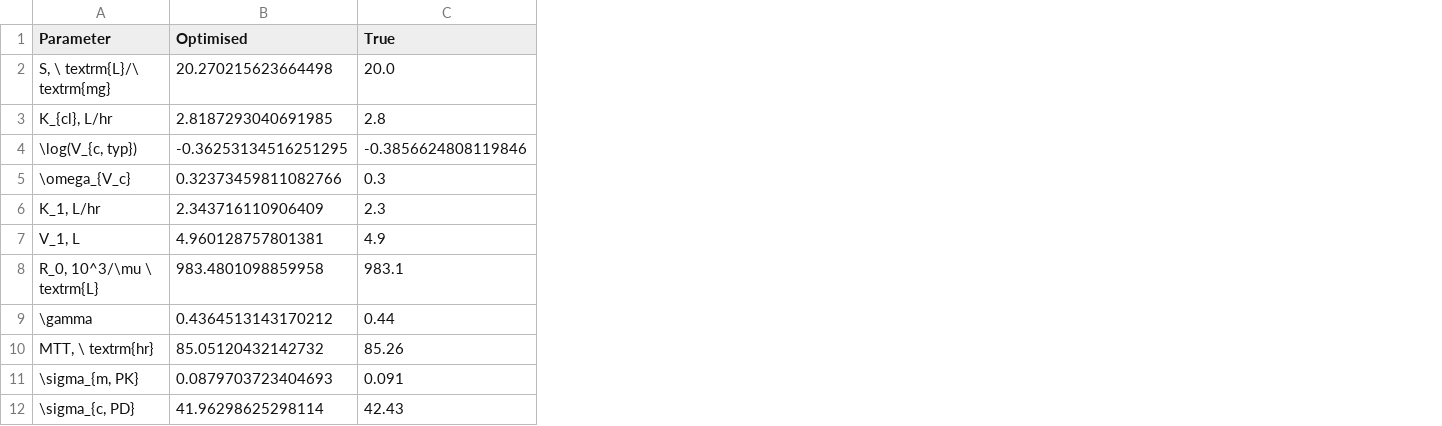
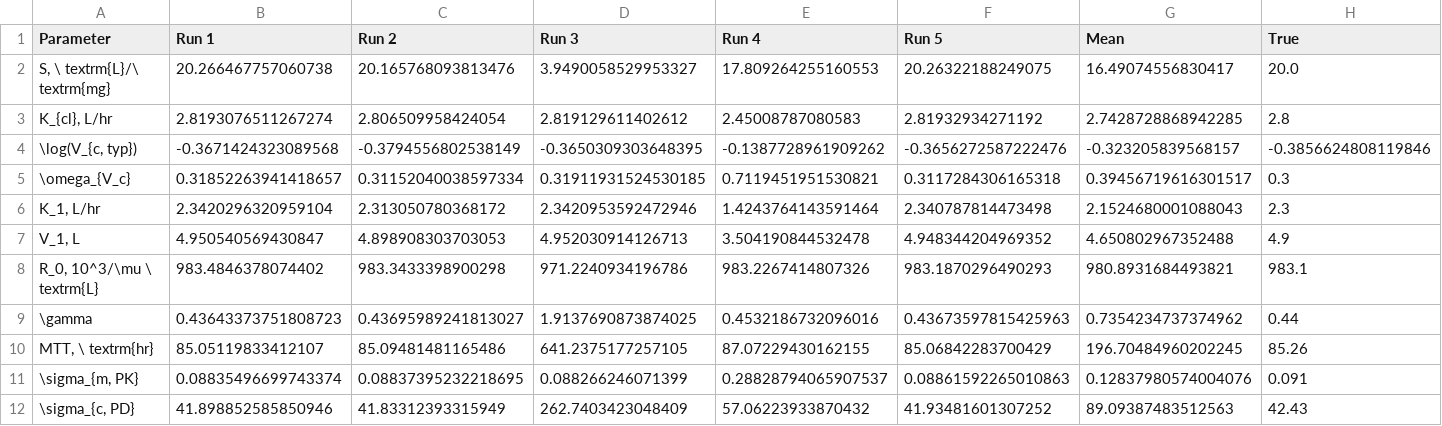
Before and after one commit to Rebecca-Rumney/Myleotoxicity-PKPD, a CSV file: Data_and_parameters/PD_sim/many_timepoints_pop_model_opt_pop_results.csv, drawn as a sheet; removed rows and columns are numbered as before the commit, all else as after; the diff names each change by its address in the sheet, - before the commit and + after, or states it on an @@ line.

```diff
--- a/Data_and_parameters/PD_sim/many_timepoints_pop_model_opt_pop_results.csv
+++ b/Data_and_parameters/PD_sim/many_timepoints_pop_model_opt_pop_results.csv
-column B (Optimised), rows 2-12: 20.270215623664498 | 2.8187293040691985 | -0.36253134516251295 | 0.32373459811082766 | 2.343716110906409 | 4.960128757801381 | 983.4801098859958 | 0.4364513143170212 | 85.05120432142732 | 0.0879703723404693 | 41.96298625298114
+column B (Run 1), rows 2-12: 20.266467757060738 | 2.8193076511267274 | -0.3671424323089568 | 0.31852263941418657 | 2.3420296320959104 | 4.950540569430847 | 983.4846378074402 | 0.43643373751808723 | 85.05119833412107 | 0.08835496699743374 | 41.898852585850946
+column C (Run 2), rows 2-12: 20.165768093813476 | 2.806509958424054 | -0.3794556802538149 | 0.31152040038597334 | 2.313050780368172 | 4.898908303703053 | 983.3433398900298 | 0.43695989241813027 | 85.09481481165486 | 0.08837395232218695 | 41.83312393315949
+column D (Run 3), rows 2-12: 3.9490058529953327 | 2.819129611402612 | -0.3650309303648395 | 0.31911931524530185 | 2.3420953592472946 | 4.952030914126713 | 971.2240934196786 | 1.9137690873874025 | 641.2375177257105 | 0.088266246071399 | 262.7403423048409
+column E (Run 4), rows 2-12: 17.809264255160553 | 2.45008787080583 | -0.1387728961909262 | 0.7119451951530821 | 1.4243764143591464 | 3.504190844532478 | 983.2267414807326 | 0.4532186732096016 | 87.07229430162155 | 0.28828794065907537 | 57.06223933870432
+column F (Run 5), rows 2-12: 20.26322188249075 | 2.81932934271192 | -0.3656272587222476 | 0.3117284306165318 | 2.340787814473498 | 4.948344204969352 | 983.1870296490293 | 0.43673597815425963 | 85.06842283700429 | 0.08861592265010863 | 41.93481601307252
+column G (Mean), rows 2-12: 16.49074556830417 | 2.7428728868942285 | -0.323205839568157 | 0.39456719616301517 | 2.1524680001088043 | 4.650802967352488 | 980.8931684493821 | 0.7354234737374962 | 196.70484960202245 | 0.12837980574004076 | 89.09387483512563
```
Also changed, not shown: 12 other files.
